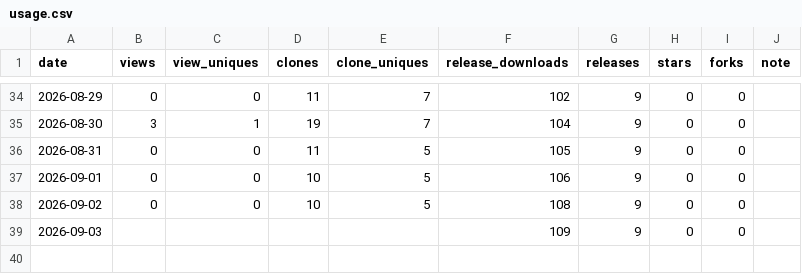
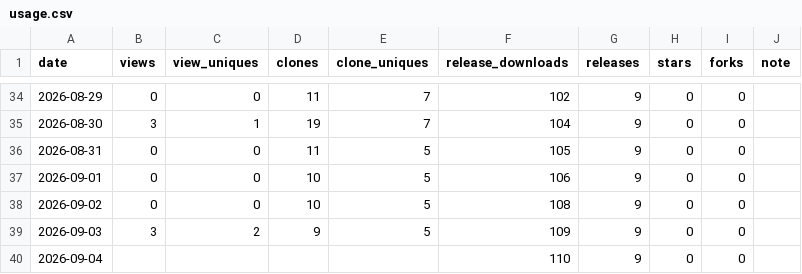
Before and after one commit to rubatoyd/scienceON-mcp, a CSV file: docs/usage.csv, drawn as a sheet; only a part is shown, gaps mark what is left out.

```diff
--- a/docs/usage.csv
+++ b/docs/usage.csv
@@ -38,2 +38,3 @@ date,views,view_uniques,clones,clone_uniques,release_downloads,releases,stars,fo
 2026-09-02,0,0,10,5,108,9,0,0,
-2026-09-03,,,,,109,9,0,0,
+2026-09-03,3,2,9,5,109,9,0,0,
+2026-09-04,,,,,110,9,0,0,
```
Also changed, not shown: 2 other files.
